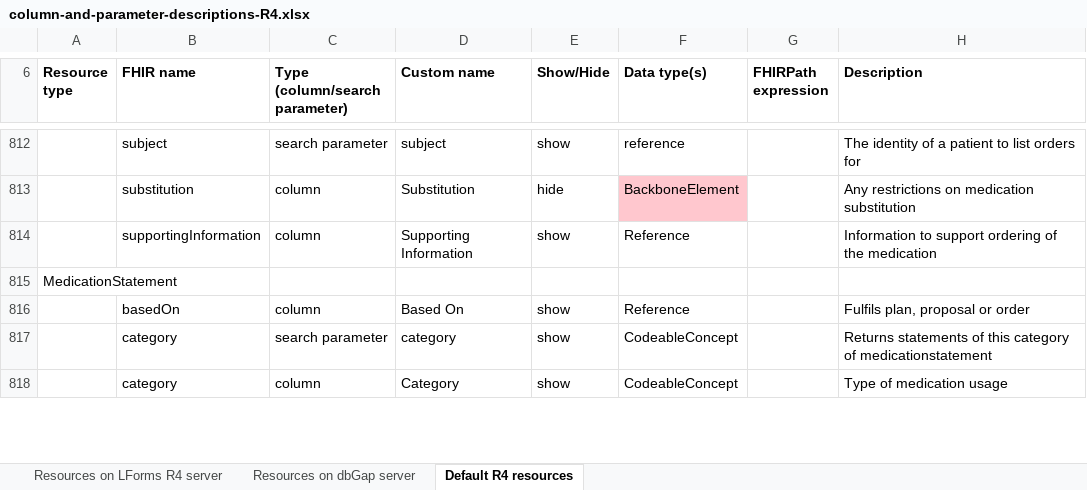
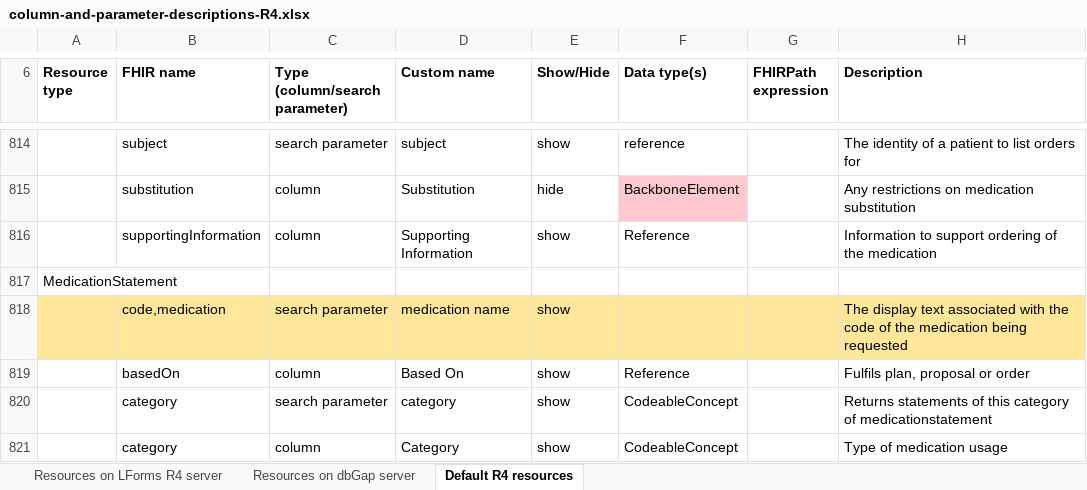
Before and after one commit to LHNCBC/research-data-finder, an Excel workbook: src/conf/xlsx/column-and-parameter-descriptions-R4.xlsx, sheet Default R4 resources, drawn as a sheet; only a part is shown, gaps mark what is left out; values as stored, in another font and other column widths than the file's, no borders; the diff covers the shown part only; the diff names each change by its address in the sheet, - before the commit and + after, or states it on an @@ line.

Commit message:
Add autocompletion support for reference search parameters in R4 servers
LF-3304

```diff
--- a/src/conf/xlsx/column-and-parameter-descriptions-R4.xlsx (sheet Default R4 resources)
+++ b/src/conf/xlsx/column-and-parameter-descriptions-R4.xlsx (sheet Default R4 resources)
+row 818:  | code,medication | search parameter | medication name | show |  |  | The display text associated with the code of the medication being requested
```
Also changed, not shown: 2 added rows and 28 edited cells elsewhere in this sheet, sheet Resources on LForms R4 server, 29 other files.
